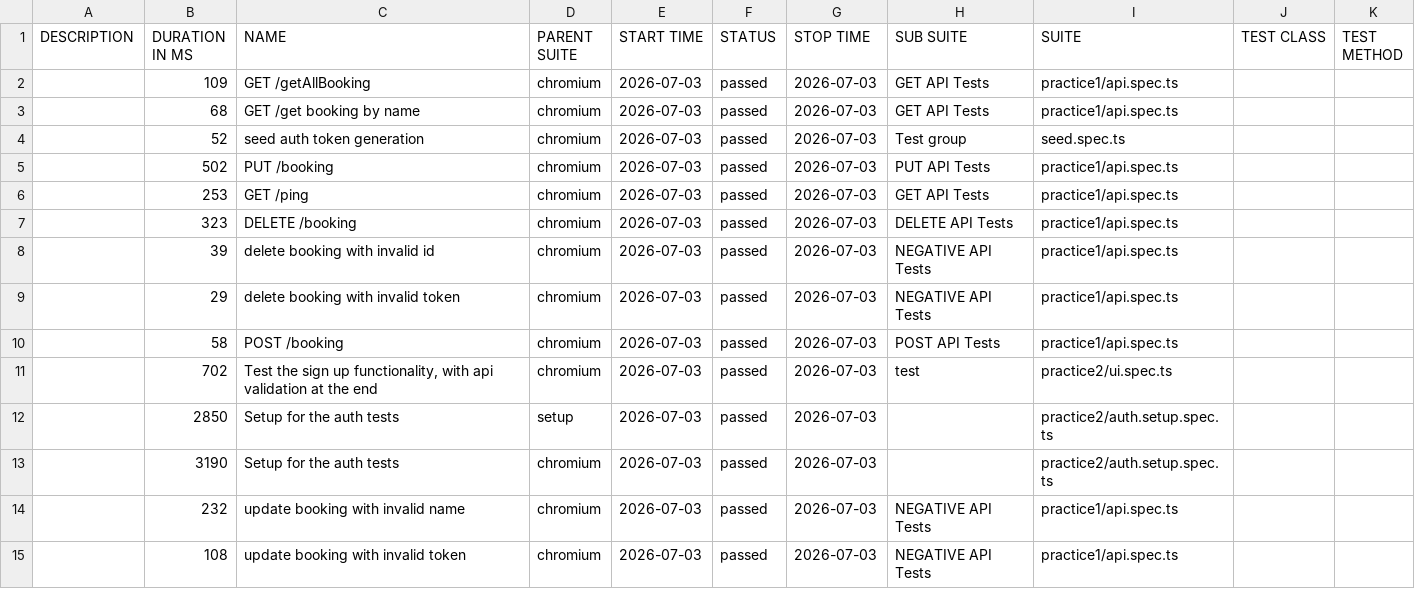
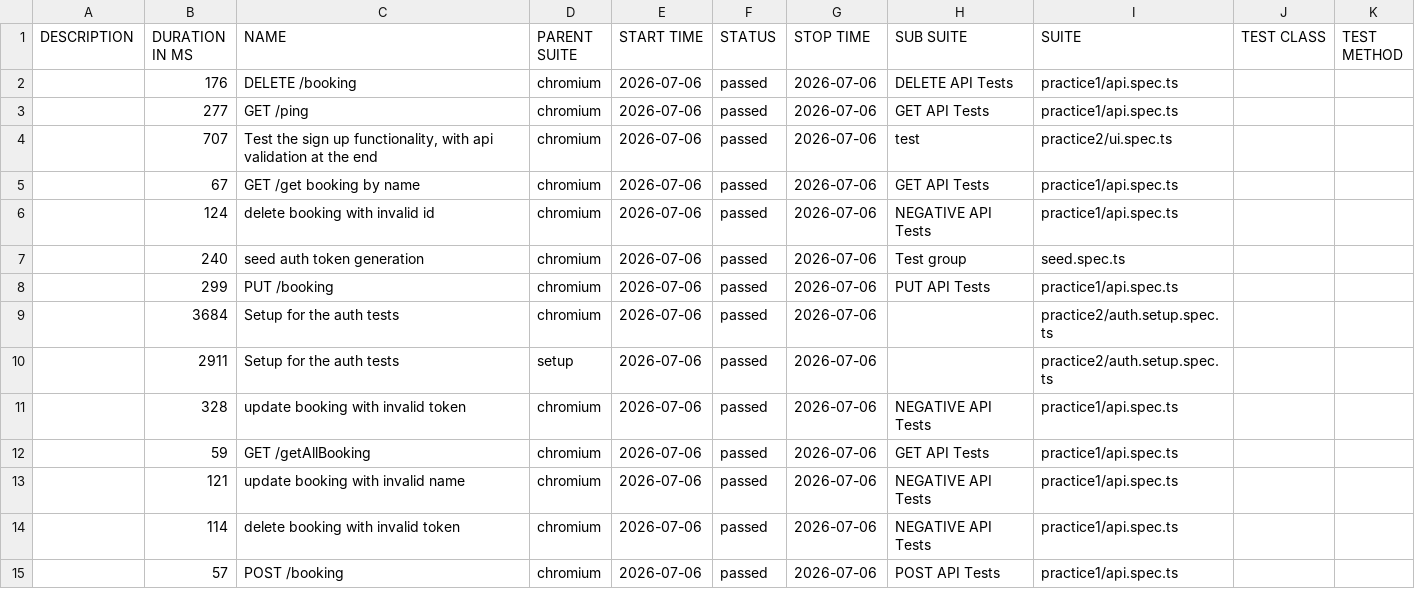
Before and after one commit to TomiMan7/playwrightPlayground, a CSV file: ui/data/suites.csv, drawn as a sheet.

```diff
--- a/ui/data/suites.csv
+++ b/ui/data/suites.csv
@@ -1,15 +1,15 @@
 "DESCRIPTION","DURATION IN MS","NAME","PARENT SUITE","START TIME","STATUS","STOP TIME","SUB SUITE","SUITE","TEST CLASS","TEST METHOD"
-"","109","GET /getAllBooking","chromium","2026-07-03","passed","2026-07-03","GET API Tests","practice1/api.spec.ts","",""
-"","68","GET /get booking by name","chromium","2026-07-03","passed","2026-07-03","GET API Tests","practice1/api.spec.ts","",""
-"","52","seed auth token generation","chromium","2026-07-03","passed","2026-07-03","Test group","seed.spec.ts","",""
-"","502","PUT /booking","chromium","2026-07-03","passed","2026-07-03","PUT API Tests","practice1/api.spec.ts","",""
-"","253","GET /ping","chromium","2026-07-03","passed","2026-07-03","GET API Tests","practice1/api.spec.ts","",""
-"","323","DELETE /booking","chromium","2026-07-03","passed","2026-07-03","DELETE API Tests","practice1/api.spec.ts","",""
-"","39","delete booking with invalid id","chromium","2026-07-03","passed","2026-07-03","NEGATIVE API Tests","practice1/api.spec.ts","",""
-"","29","delete booking with invalid token","chromium","2026-07-03","passed","2026-07-03","NEGATIVE API Tests","practice1/api.spec.ts","",""
-"","58","POST /booking","chromium","2026-07-03","passed","2026-07-03","POST API Tests","practice1/api.spec.ts","",""
-"","702","Test the sign up functionality, with api validation at the end","chromium","2026-07-03","passed","2026-07-03","test","practice2/ui.spec.ts","",""
-"","2850","Setup for the auth tests","setup","2026-07-03","passed","2026-07-03","","practice2/auth.setup.spec.ts","",""
-"","3190","Setup for the auth tests","chromium","2026-07-03","passed","2026-07-03","","practice2/auth.setup.spec.ts","",""
-"","232","update booking with invalid name","chromium","2026-07-03","passed","2026-07-03","NEGATIVE API Tests","practice1/api.spec.ts","",""
-"","108","update booking with invalid token","chromium","2026-07-03","passed","2026-07-03","NEGATIVE API Tests","practice1/api.spec.ts","",""
+"","176","DELETE /booking","chromium","2026-07-06","passed","2026-07-06","DELETE API Tests","practice1/api.spec.ts","",""
+"","277","GET /ping","chromium","2026-07-06","passed","2026-07-06","GET API Tests","practice1/api.spec.ts","",""
+"","707","Test the sign up functionality, with api validation at the end","chromium","2026-07-06","passed","2026-07-06","test","practice2/ui.spec.ts","",""
+"","67","GET /get booking by name","chromium","2026-07-06","passed","2026-07-06","GET API Tests","practice1/api.spec.ts","",""
+"","124","delete booking with invalid id","chromium","2026-07-06","passed","2026-07-06","NEGATIVE API Tests","practice1/api.spec.ts","",""
+"","240","seed auth token generation","chromium","2026-07-06","passed","2026-07-06","Test group","seed.spec.ts","",""
+"","299","PUT /booking","chromium","2026-07-06","passed","2026-07-06","PUT API Tests","practice1/api.spec.ts","",""
+"","3684","Setup for the auth tests","chromium","2026-07-06","passed","2026-07-06","","practice2/auth.setup.spec.ts","",""
+"","2911","Setup for the auth tests","setup","2026-07-06","passed","2026-07-06","","practice2/auth.setup.spec.ts","",""
+"","328","update booking with invalid token","chromium","2026-07-06","passed","2026-07-06","NEGATIVE API Tests","practice1/api.spec.ts","",""
+"","59","GET /getAllBooking","chromium","2026-07-06","passed","2026-07-06","GET API Tests","practice1/api.spec.ts","",""
+"","121","update booking with invalid name","chromium","2026-07-06","passed","2026-07-06","NEGATIVE API Tests","practice1/api.spec.ts","",""
+"","114","delete booking with invalid token","chromium","2026-07-06","passed","2026-07-06","NEGATIVE API Tests","practice1/api.spec.ts","",""
+"","57","POST /booking","chromium","2026-07-06","passed","2026-07-06","POST API Tests","practice1/api.spec.ts","",""
```
Also changed, not shown: 46 other files.
